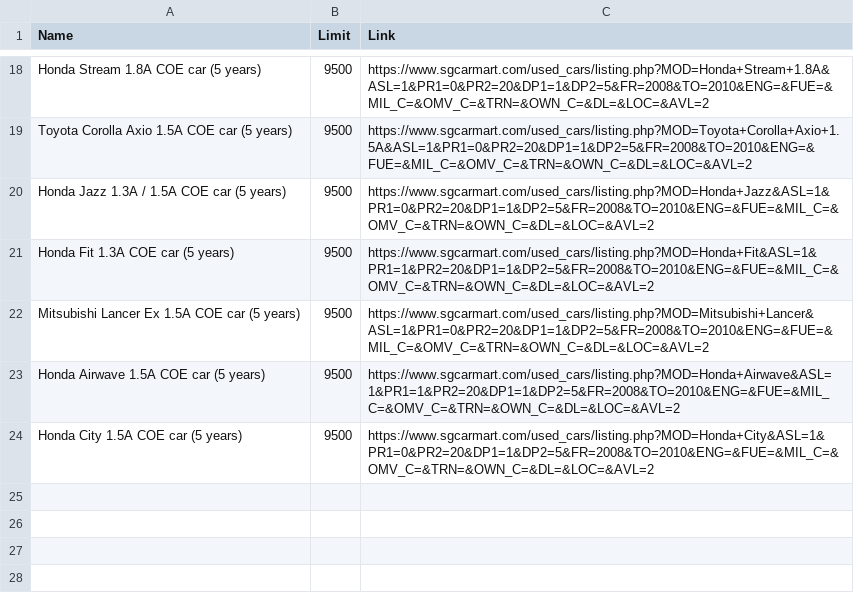
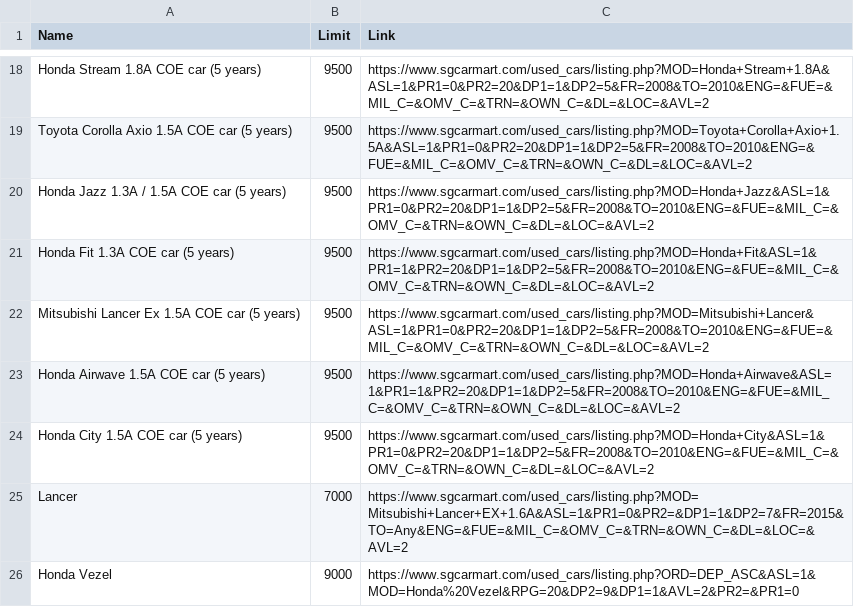
Before and after one commit to matteolee72/sgcarmart_carchecker, a CSV file: Sgcarmart_Webscraping_Data.csv, drawn as a sheet; only a part is shown, gaps mark what is left out; the diff names each change by its address in the sheet, - before the commit and + after, or states it on an @@ line.

```diff
--- a/Sgcarmart_Webscraping_Data.csv
+++ b/Sgcarmart_Webscraping_Data.csv
+row 25: Lancer | 7000 | https://www.sgcarmart.com/used_cars/listing.php?MOD=Mitsubishi+Lancer+EX+1.6A&ASL=1&PR1=0&PR2=&DP1=1&DP2=7&FR=2015&TO=Any&ENG=&FUE=&MIL_C=&OMV_C=&TRN=&OWN_C=&DL=&LOC=&AVL=2
+row 26: Honda Vezel | 9000 | https://www.sgcarmart.com/used_cars/listing.php?ORD=DEP_ASC&ASL=1&MOD=Honda%20Vezel&RPG=20&DP2=9&DP1=1&AVL=2&PR2=&PR1=0
```
Also changed, not shown: 11 other files.
